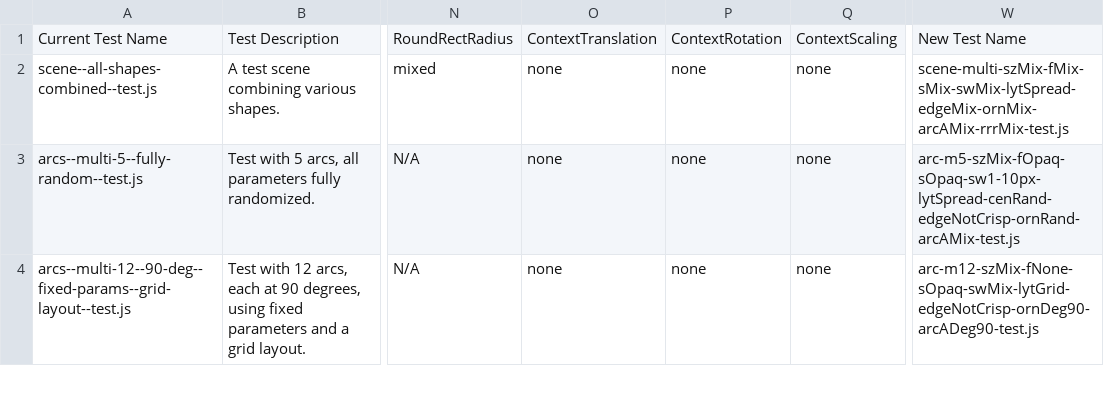
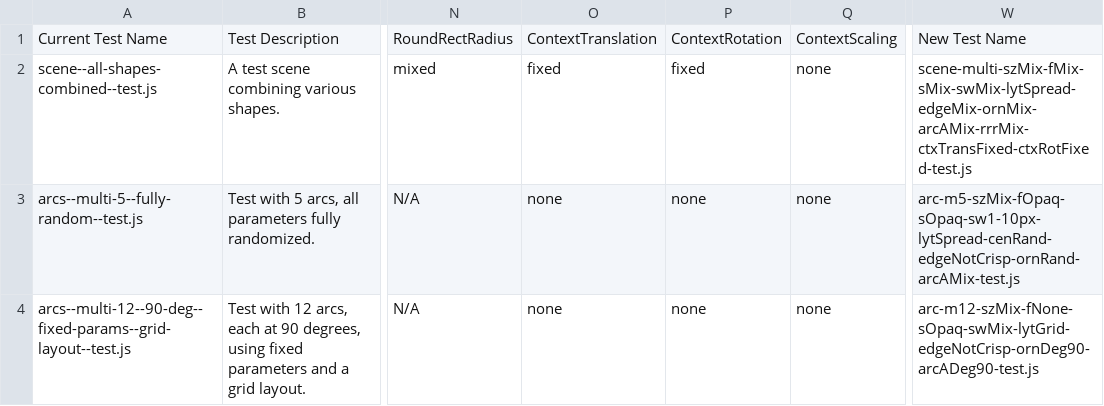
Before and after one commit to davidedc/Minimal-2D-Js-Software-Renderer, a TSV file: test_case_naming_analysis_v19.tsv, drawn as a sheet; only a part is shown, gaps mark what is left out; the diff names each change by its address in the sheet, - before the commit and + after, or states it on an @@ line.

Commit message:
checking thoroughly the first test.

```diff
--- a/test_case_naming_analysis_v19.tsv
+++ b/test_case_naming_analysis_v19.tsv
-O2: none
+O2: fixed
-P2: none
+P2: fixed
-W2: scene-multi-szMix-fMix-sMix-swMix-lytSpread-edgeMix-ornMix-arcAMix-rrrMix-test.js
+W2: scene-multi-szMix-fMix-sMix-swMix-lytSpread-edgeMix-ornMix-arcAMix-rrrMix-ctxTransFixed-ctxRotFixed-test.js
```
Also changed, not shown: 1 other file.
